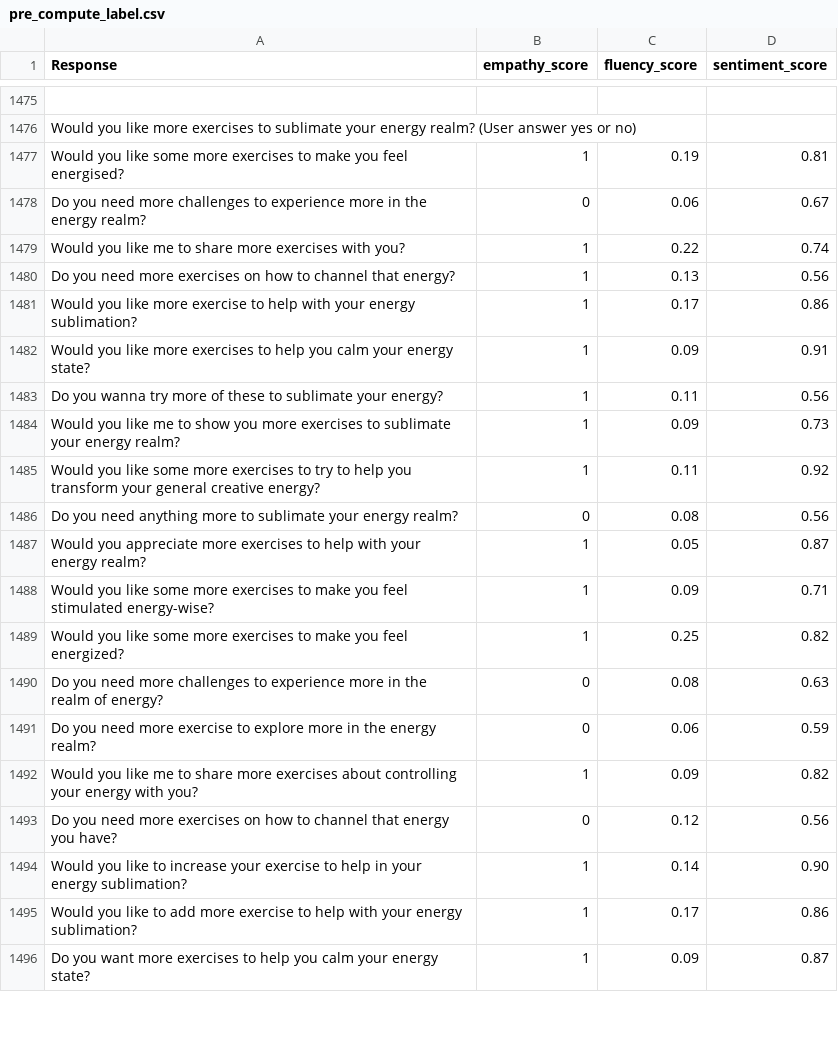
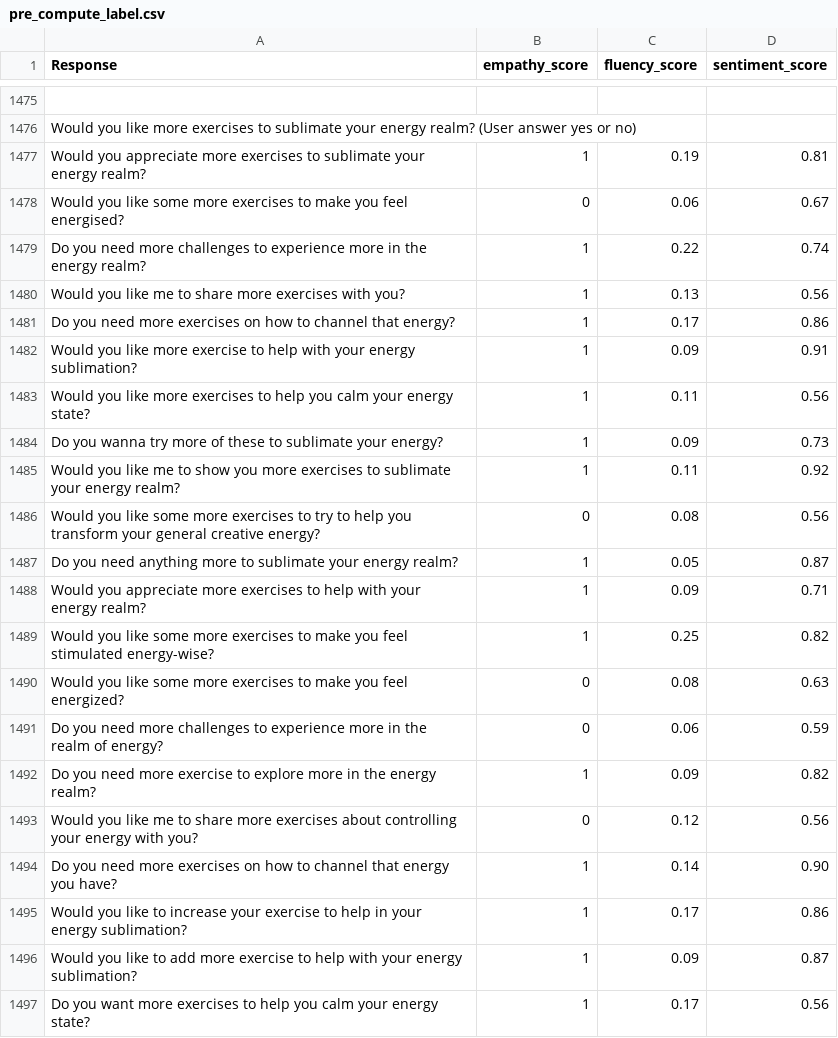
Before and after one commit to yisiang-ong/SAT_creative_bot, a CSV file: model/pre_compute_label.csv, drawn as a sheet; only a part is shown, gaps mark what is left out; removed rows and columns are numbered as before the commit, all else as after; the diff covers the shown part only; the diff names each change by its address in the sheet, - before the commit and + after, or states it on an @@ line.

Commit message:
pre_compute_dataset refresh

```diff
--- a/model/pre_compute_label.csv
+++ b/model/pre_compute_label.csv
-A1477 (Response): Would you like some more exercises to make you feel energised?
+A1477 (Response): Would you appreciate more exercises to sublimate your energy realm?
-A1478 (Response): Do you need more challenges to experience more in the energy realm?
+A1478 (Response): Would you like some more exercises to make you feel energised?
+row 1479: Do you need more challenges to experience more in the energy realm? | 1 | 0.22 | 0.74
-C1480 (fluency_score): 0.22
+C1480 (fluency_score): 0.13
-D1480 (sentiment_score): 0.74
+D1480 (sentiment_score): 0.56
-C1481 (fluency_score): 0.13
+C1481 (fluency_score): 0.17
-D1481 (sentiment_score): 0.56
+D1481 (sentiment_score): 0.86
-C1482 (fluency_score): 0.17
+C1482 (fluency_score): 0.09
-D1482 (sentiment_score): 0.86
+D1482 (sentiment_score): 0.91
-C1483 (fluency_score): 0.09
+C1483 (fluency_score): 0.11
-D1483 (sentiment_score): 0.91
+D1483 (sentiment_score): 0.56
-C1484 (fluency_score): 0.11
+C1484 (fluency_score): 0.09
-D1484 (sentiment_score): 0.56
+D1484 (sentiment_score): 0.73
-C1485 (fluency_score): 0.09
+C1485 (fluency_score): 0.11
-D1485 (sentiment_score): 0.73
+D1485 (sentiment_score): 0.92
-row 1485: Would you like some more exercises to try to help you transform your general creative energy? | 1 | 0.11 | 0.92
-A1486 (Response): Do you need anything more to sublimate your energy realm?
+A1486 (Response): Would you like some more exercises to try to help you transform your general creative energy?
-A1487 (Response): Would you appreciate more exercises to help with your energy…
+A1487 (Response): Do you need anything more to sublimate your energy…
-A1488 (Response): Would you like some more exercises to make you feel stimulated energy-wise?
+A1488 (Response): Would you appreciate more exercises to help with your energy realm?
-A1489 (Response): …you feel energized?
+A1489 (Response): …you feel stimulated energy-wise?
-A1490 (Response): Do you need more challenges to experience more in the realm of energy?
+A1490 (Response): Would you like some more exercises to make you feel energized?
-A1491 (Response): …need more exercise to explore more in the energy realm?
+A1491 (Response): …need more challenges to experience more in the realm of energy?
-A1492 (Response): Would you like me to share more exercises about controlling your energy with you?
+A1492 (Response): Do you need more exercise to explore more in the energy realm?
-A1493 (Response): Do you need more exercises on how to channel that energy you have?
+A1493 (Response): Would you like me to share more exercises about controlling your energy with you?
+row 1494: Do you need more exercises on how to channel that energy you have? | 1 | 0.14 | 0.90
-C1495 (fluency_score): 0.14
+C1495 (fluency_score): 0.17
-D1495 (sentiment_score): 0.90
+D1495 (sentiment_score): 0.86
-C1496 (fluency_score): 0.17
+C1496 (fluency_score): 0.09
-D1496 (sentiment_score): 0.86
+D1496 (sentiment_score): 0.87
-C1497 (fluency_score): 0.09
+C1497 (fluency_score): 0.17
-D1497 (sentiment_score): 0.87
+D1497 (sentiment_score): 0.56
```
Also changed, not shown: 1 removed row and 13 edited cells elsewhere in this file, 1 other file.
